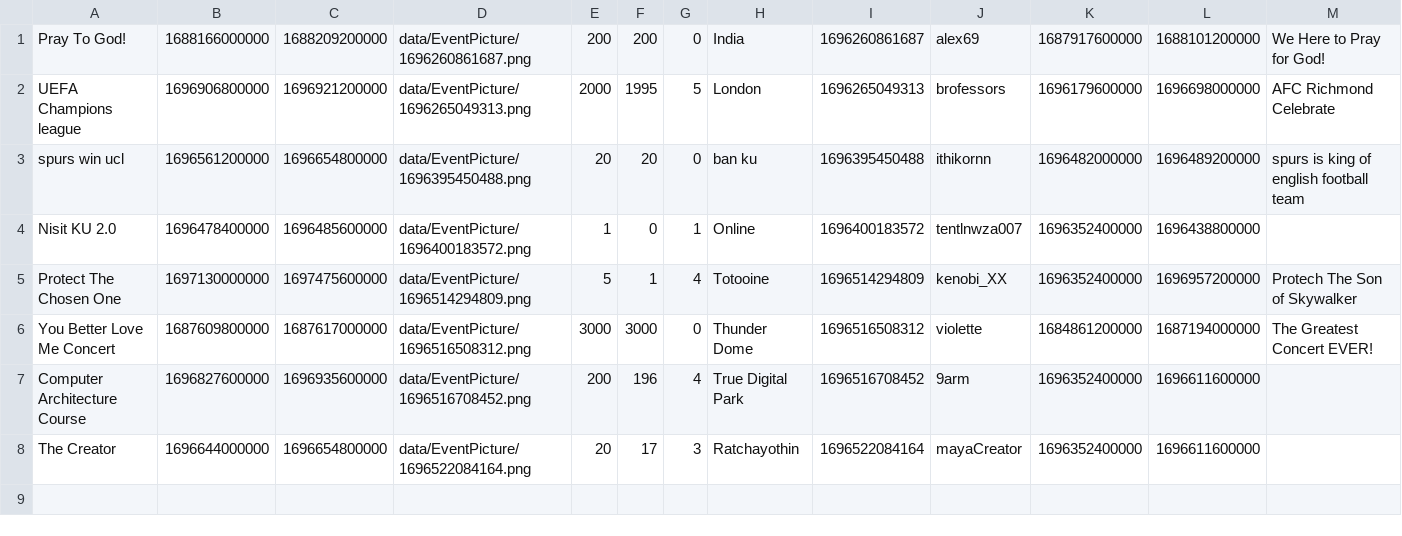
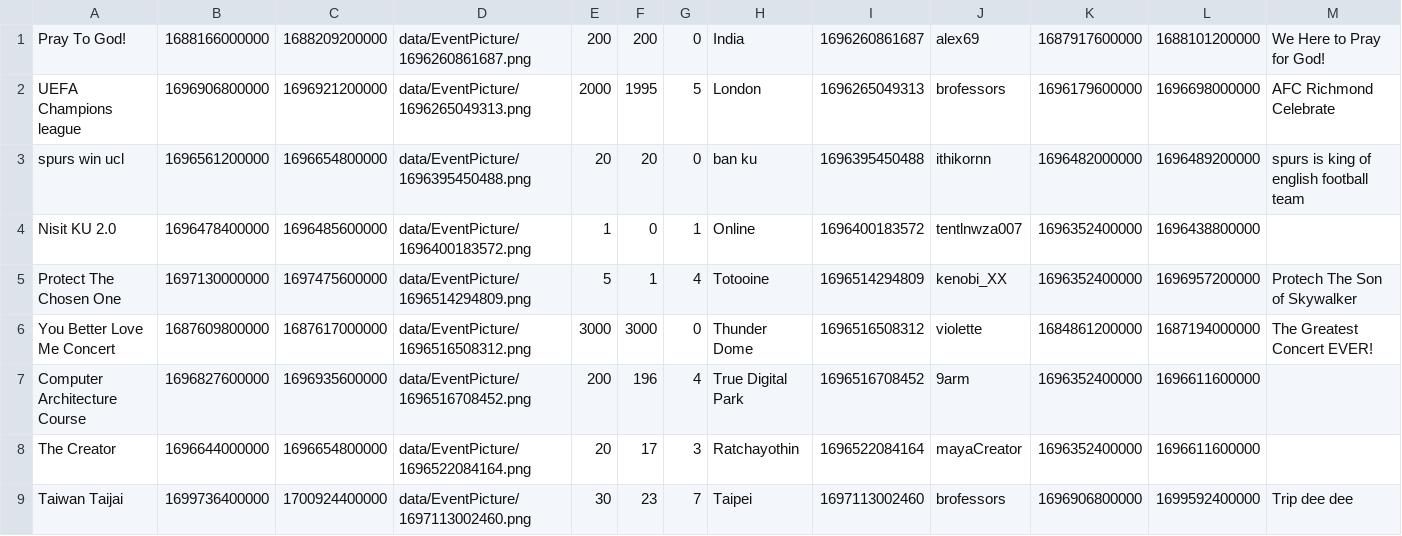
Before and after one commit to aeuro7/Java-EventManager-Project, a CSV file: data/event.csv, drawn as a sheet; the diff names each change by its address in the sheet, - before the commit and + after, or states it on an @@ line.

```diff
--- a/data/event.csv
+++ b/data/event.csv
+row 9: Taiwan Taijai | 1699736400000 | 1700924400000 | data/EventPicture/1697113002460.png | 30 | 23 | 7 | Taipei | 1697113002460 | brofessors | 1696906800000 | 1699592400000 | Trip dee dee
```
Also changed, not shown: data/calendar.csv, data/chat.csv, 5 other files.
